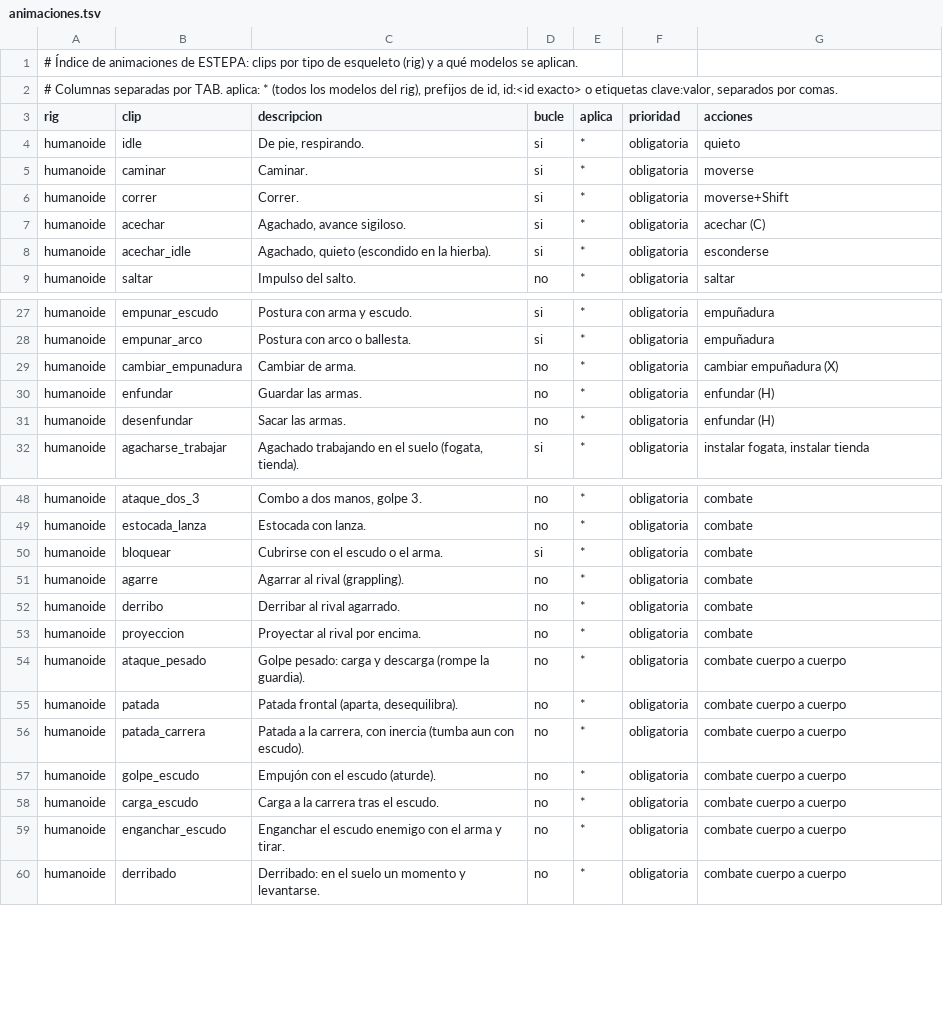
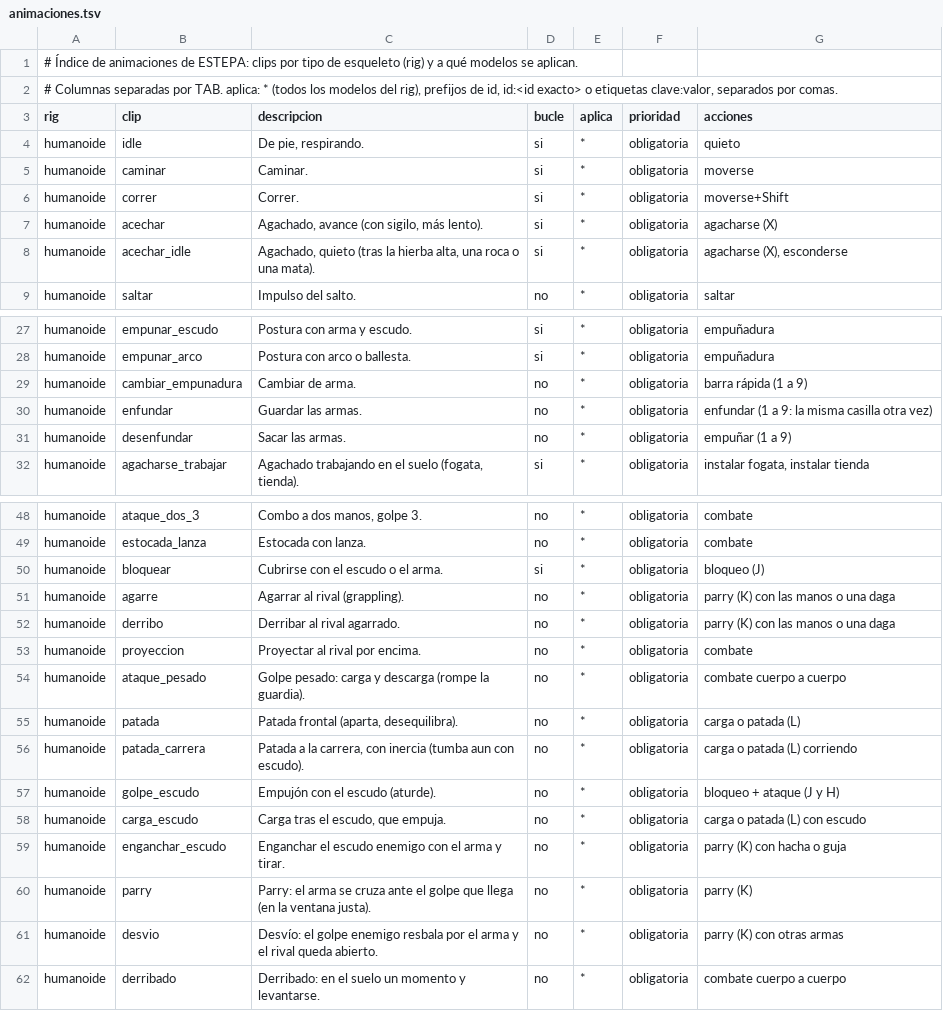
Before and after one commit to amaturanas-sys/Scavenger, a TSV file: assets/animaciones.tsv, drawn as a sheet; only a part is shown, gaps mark what is left out.

```diff
--- a/assets/animaciones.tsv
+++ b/assets/animaciones.tsv
@@ -6,4 +6,4 @@ humanoide	caminar	Caminar.	si	*	obligatoria	moverse
 humanoide	correr	Correr.	si	*	obligatoria	moverse+Shift
-humanoide	acechar	Agachado, avance sigiloso.	si	*	obligatoria	acechar (C)
-humanoide	acechar_idle	Agachado, quieto (escondido en la hierba).	si	*	obligatoria	esconderse
+humanoide	acechar	Agachado, avance (con sigilo, más lento).	si	*	obligatoria	agacharse (X)
+humanoide	acechar_idle	Agachado, quieto (tras la hierba alta, una roca o una mata).	si	*	obligatoria	agacharse (X), esconderse
 humanoide	saltar	Impulso del salto.	no	*	obligatoria	saltar
@@ -28,5 +28,5 @@ humanoide	empunar_escudo	Postura con arma y escudo.	si	*	obligatoria	empuñadura
 humanoide	empunar_arco	Postura con arco o ballesta.	si	*	obligatoria	empuñadura
-humanoide	cambiar_empunadura	Cambiar de arma.	no	*	obligatoria	cambiar empuñadura (X)
-humanoide	enfundar	Guardar las armas.	no	*	obligatoria	enfundar (H)
-humanoide	desenfundar	Sacar las armas.	no	*	obligatoria	enfundar (H)
+humanoide	cambiar_empunadura	Cambiar de arma.	no	*	obligatoria	barra rápida (1 a 9)
+humanoide	enfundar	Guardar las armas.	no	*	obligatoria	enfundar (1 a 9: la misma casilla otra vez)
+humanoide	desenfundar	Sacar las armas.	no	*	obligatoria	empuñar (1 a 9)
 humanoide	agacharse_trabajar	Agachado trabajando en el suelo (fogata, tienda).	si	*	obligatoria	instalar fogata, instalar tienda
@@ -49,12 +49,14 @@ humanoide	ataque_dos_3	Combo a dos manos, golpe 3.	no	*	obligatoria	combate
 humanoide	estocada_lanza	Estocada con lanza.	no	*	obligatoria	combate
-humanoide	bloquear	Cubrirse con el escudo o el arma.	si	*	obligatoria	combate
-humanoide	agarre	Agarrar al rival (grappling).	no	*	obligatoria	combate
-humanoide	derribo	Derribar al rival agarrado.	no	*	obligatoria	combate
+humanoide	bloquear	Cubrirse con el escudo o el arma.	si	*	obligatoria	bloqueo (J)
+humanoide	agarre	Agarrar al rival (grappling).	no	*	obligatoria	parry (K) con las manos o una daga
+humanoide	derribo	Derribar al rival agarrado.	no	*	obligatoria	parry (K) con las manos o una daga
 humanoide	proyeccion	Proyectar al rival por encima.	no	*	obligatoria	combate
 humanoide	ataque_pesado	Golpe pesado: carga y descarga (rompe la guardia).	no	*	obligatoria	combate cuerpo a cuerpo
-humanoide	patada	Patada frontal (aparta, desequilibra).	no	*	obligatoria	combate cuerpo a cuerpo
-humanoide	patada_carrera	Patada a la carrera, con inercia (tumba aun con escudo).	no	*	obligatoria	combate cuerpo a cuerpo
-humanoide	golpe_escudo	Empujón con el escudo (aturde).	no	*	obligatoria	combate cuerpo a cuerpo
-humanoide	carga_escudo	Carga a la carrera tras el escudo.	no	*	obligatoria	combate cuerpo a cuerpo
-humanoide	enganchar_escudo	Enganchar el escudo enemigo con el arma y tirar.	no	*	obligatoria	combate cuerpo a cuerpo
+humanoide	patada	Patada frontal (aparta, desequilibra).	no	*	obligatoria	carga o patada (L)
+humanoide	patada_carrera	Patada a la carrera, con inercia (tumba aun con escudo).	no	*	obligatoria	carga o patada (L) corriendo
+humanoide	golpe_escudo	Empujón con el escudo (aturde).	no	*	obligatoria	bloqueo + ataque (J y H)
+humanoide	carga_escudo	Carga tras el escudo, que empuja.	no	*	obligatoria	carga o patada (L) con escudo
+humanoide	enganchar_escudo	Enganchar el escudo enemigo con el arma y tirar.	no	*	obligatoria	parry (K) con hacha o guja
+humanoide	parry	Parry: el arma se cruza ante el golpe que llega (en la ventana justa).	no	*	obligatoria	parry (K)
+humanoide	desvio	Desvío: el golpe enemigo resbala por el arma y el rival queda abierto.	no	*	obligatoria	parry (K) con otras armas
 humanoide	derribado	Derribado: en el suelo un momento y levantarse.	no	*	obligatoria	combate cuerpo a cuerpo
```
Also changed, not shown: 27 other files.
